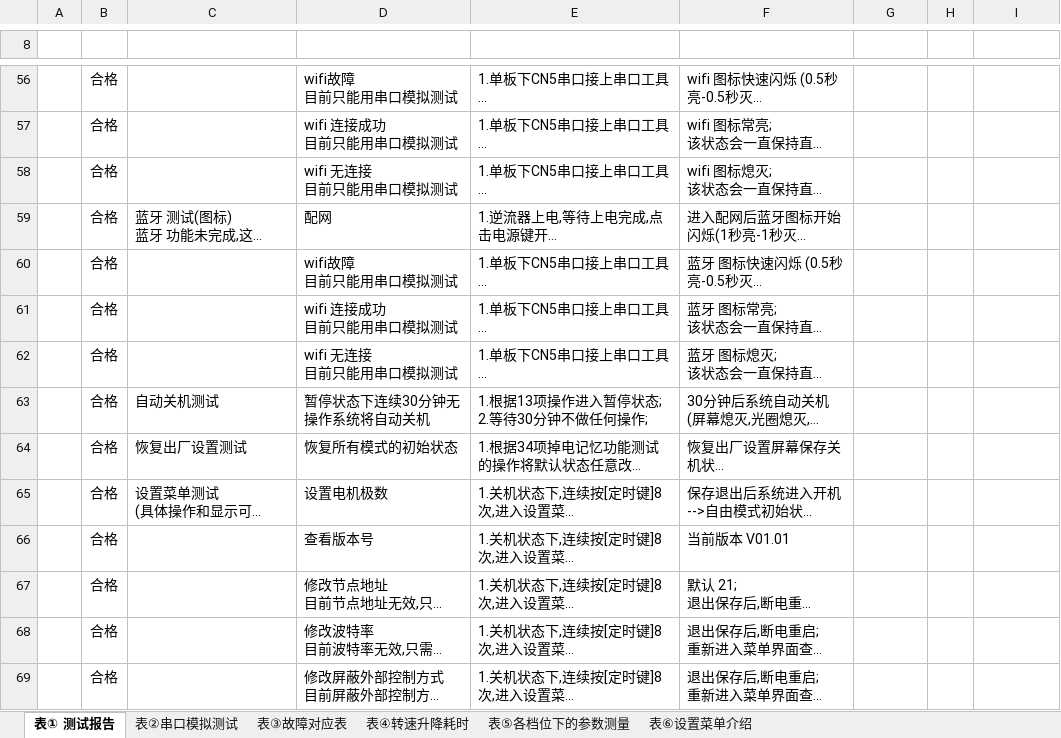
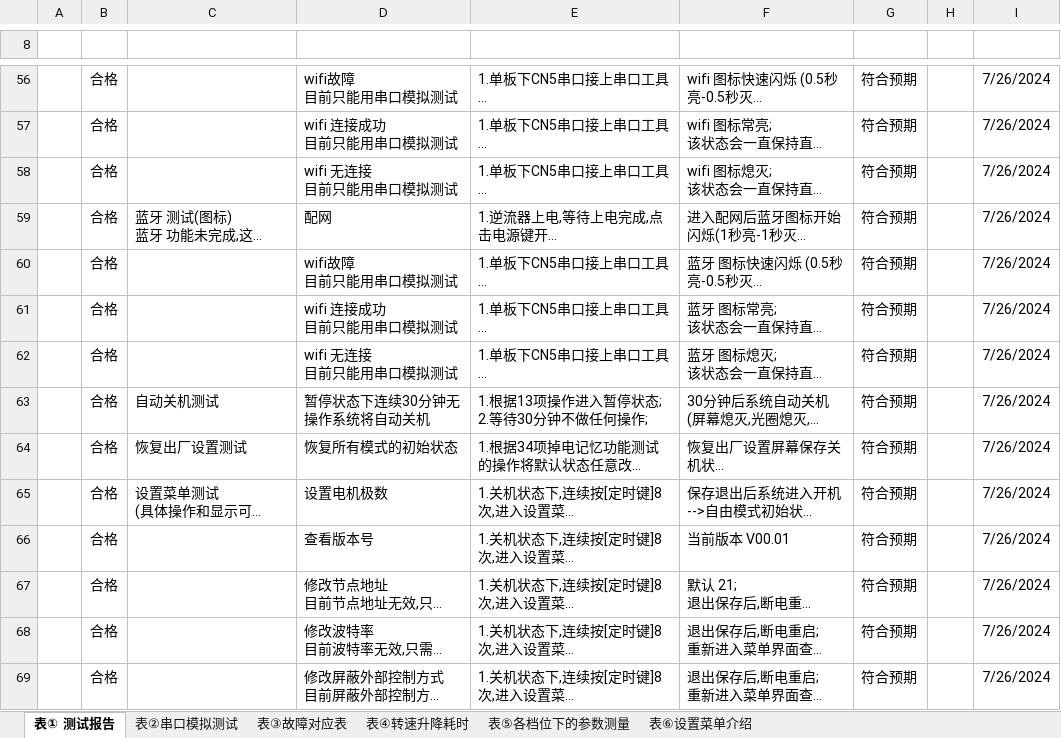
Before and after one commit to Marksman124/iUpstream, an Excel workbook: 测试文档/逆流器显示板软件自测报告—V1.0.xlsx, sheet 表① 测试报告, drawn as a sheet; only a part is shown, gaps mark what is left out; long unchanged cells end in …; values as stored, in another font and other column widths than the file's, no borders; charts and pictures and conditional formats and table styles not drawn; the diff covers the shown part only; the diff names each change by its address in the sheet, - before the commit and + after, or states it on an @@ line.

```diff
--- a/测试文档/逆流器显示板软件自测报告—V1.0.xlsx (sheet 表① 测试报告)
+++ b/测试文档/逆流器显示板软件自测报告—V1.0.xlsx (sheet 表① 测试报告)
-G56:G69 (实际结果): (empty)
+G56:G69 (实际结果): 符合预期
-I56:I69 (日期): (empty)
+I56:I69 (日期): 7/26/2024
-F66 (预期结果): 当前版本 V01.01
+F66 (预期结果): 当前版本 V00.01
```
Also changed, not shown: 92 edited cells elsewhere in this sheet, 13 other files.
